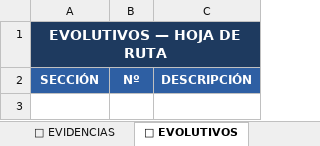
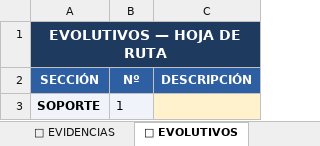
Before and after one commit to rinconrobertoj-oss/dashboard_V5, an Excel workbook: data/informe.xlsx, sheet 🚀 EVOLUTIVOS, drawn as a sheet; values as stored, in another font and other column widths than the file's, no borders; the diff names each change by its address in the sheet, - before the commit and + after, or states it on an @@ line.

```diff
--- a/data/informe.xlsx (sheet 🚀 EVOLUTIVOS)
+++ b/data/informe.xlsx (sheet 🚀 EVOLUTIVOS)
+row 3: SOPORTE | 1
```
Also changed, not shown: sheet 📊 CONSEJOS, 1 other file.
